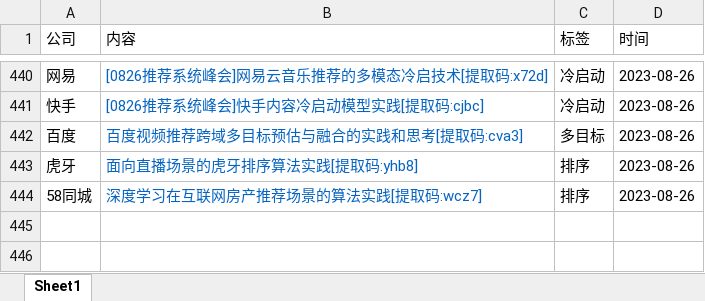
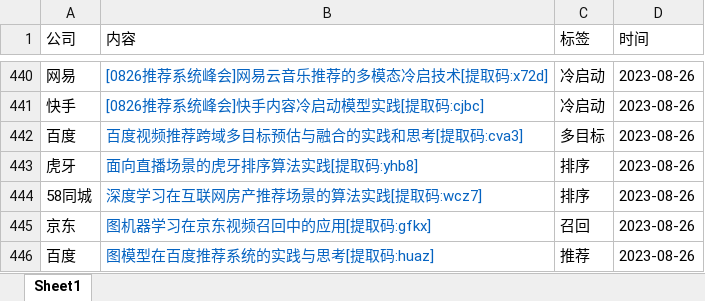
Before and after one commit to Doragd/Algorithm-Practice-in-Industry, an Excel workbook: source.xlsx, sheet Sheet1, drawn as a sheet; only a part is shown, gaps mark what is left out; values as stored, in another font and other column widths than the file's, no borders; the diff names each change by its address in the sheet, - before the commit and + after, or states it on an @@ line.

```diff
--- a/source.xlsx (sheet Sheet1)
+++ b/source.xlsx (sheet Sheet1)
+row 445: 京东 | 图机器学习在京东视频召回中的应用[提取码:gfkx] | 召回 | 2023-08-26
+row 446: 百度 | 图模型在百度推荐系统的实践与思考[提取码:huaz] | 推荐 | 2023-08-26
```
Also changed, not shown: 1 other file.
